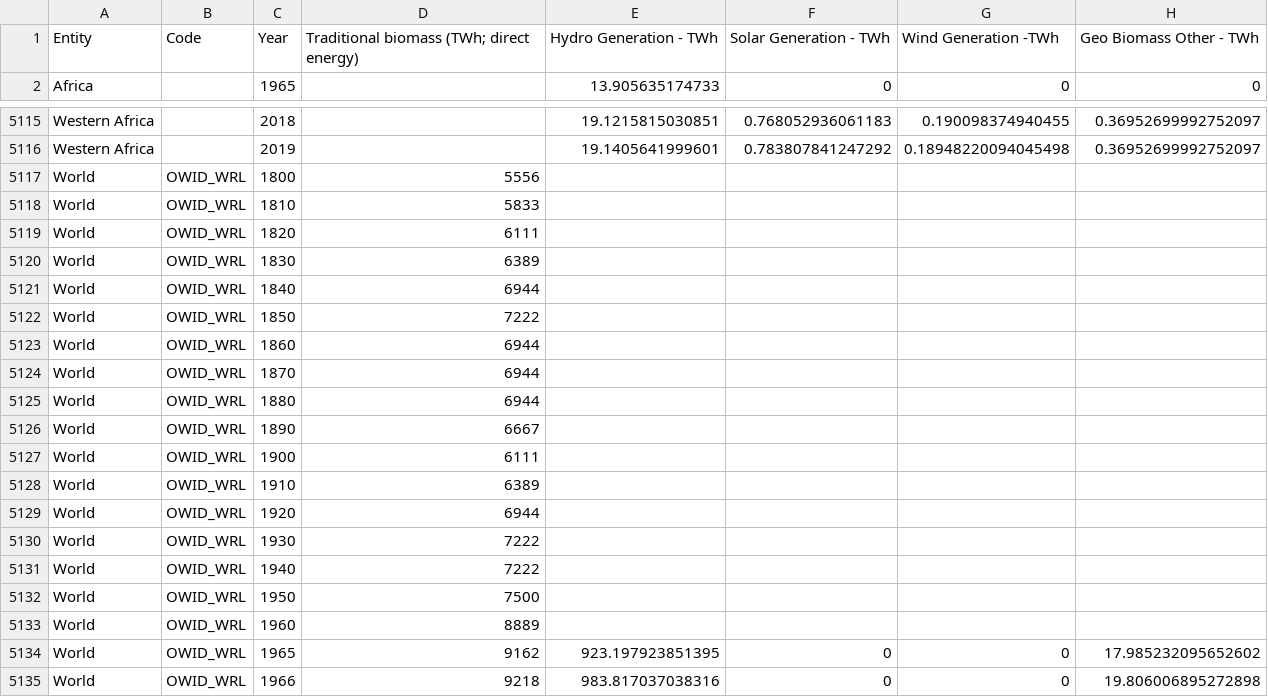
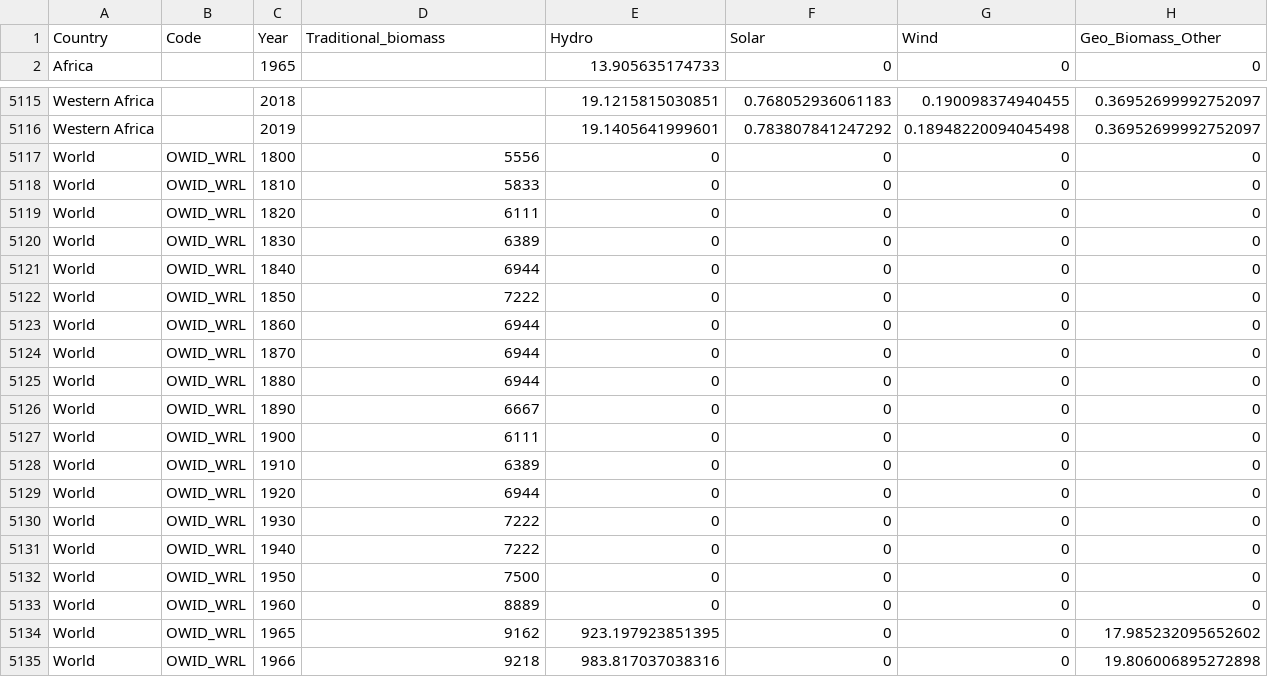
Before and after one commit to FAufenger/EnergyMeasured--deployedHeroku, a CSV file: Resources/World/renewable_energy_consumption.csv (was Resources/World/renewable-energy-consumption.csv), drawn as a sheet; only a part is shown, gaps mark what is left out.

```diff
--- a/Resources/World/renewable-energy-consumption.csv
+++ b/Resources/World/renewable_energy_consumption.csv
@@ -1,2 +1,2 @@
-Entity,Code,Year,Traditional biomass (TWh; direct energy),Hydro Generation - TWh,Solar Generation - TWh,Wind Generation -TWh,Geo Biomass Other - TWh
+Country,Code,Year,Traditional_biomass,Hydro,Solar,Wind,Geo_Biomass_Other
 Africa,,1965,,13.905635174733,0,0,0
@@ -5116,19 +5116,19 @@ Western Africa,,2018,,19.1215815030851,0.768052936061183,0.190098374940455,0.369
 Western Africa,,2019,,19.1405641999601,0.783807841247292,0.18948220094045498,0.36952699992752097
-World,OWID_WRL,1800,5556,,,,
-World,OWID_WRL,1810,5833,,,,
-World,OWID_WRL,1820,6111,,,,
-World,OWID_WRL,1830,6389,,,,
-World,OWID_WRL,1840,6944,,,,
-World,OWID_WRL,1850,7222,,,,
-World,OWID_WRL,1860,6944,,,,
-World,OWID_WRL,1870,6944,,,,
-World,OWID_WRL,1880,6944,,,,
-World,OWID_WRL,1890,6667,,,,
-World,OWID_WRL,1900,6111,,,,
-World,OWID_WRL,1910,6389,,,,
-World,OWID_WRL,1920,6944,,,,
-World,OWID_WRL,1930,7222,,,,
-World,OWID_WRL,1940,7222,,,,
-World,OWID_WRL,1950,7500,,,,
-World,OWID_WRL,1960,8889,,,,
+World,OWID_WRL,1800,5556,0,0,0,0
+World,OWID_WRL,1810,5833,0,0,0,0
+World,OWID_WRL,1820,6111,0,0,0,0
+World,OWID_WRL,1830,6389,0,0,0,0
+World,OWID_WRL,1840,6944,0,0,0,0
+World,OWID_WRL,1850,7222,0,0,0,0
+World,OWID_WRL,1860,6944,0,0,0,0
+World,OWID_WRL,1870,6944,0,0,0,0
+World,OWID_WRL,1880,6944,0,0,0,0
+World,OWID_WRL,1890,6667,0,0,0,0
+World,OWID_WRL,1900,6111,0,0,0,0
+World,OWID_WRL,1910,6389,0,0,0,0
+World,OWID_WRL,1920,6944,0,0,0,0
+World,OWID_WRL,1930,7222,0,0,0,0
+World,OWID_WRL,1940,7222,0,0,0,0
+World,OWID_WRL,1950,7500,0,0,0,0
+World,OWID_WRL,1960,8889,0,0,0,0
 World,OWID_WRL,1965,9162,923.197923851395,0,0,17.985232095652602
```
Also changed, not shown: Resources/World/renewable-energy-gen.csv, 14 other files.
